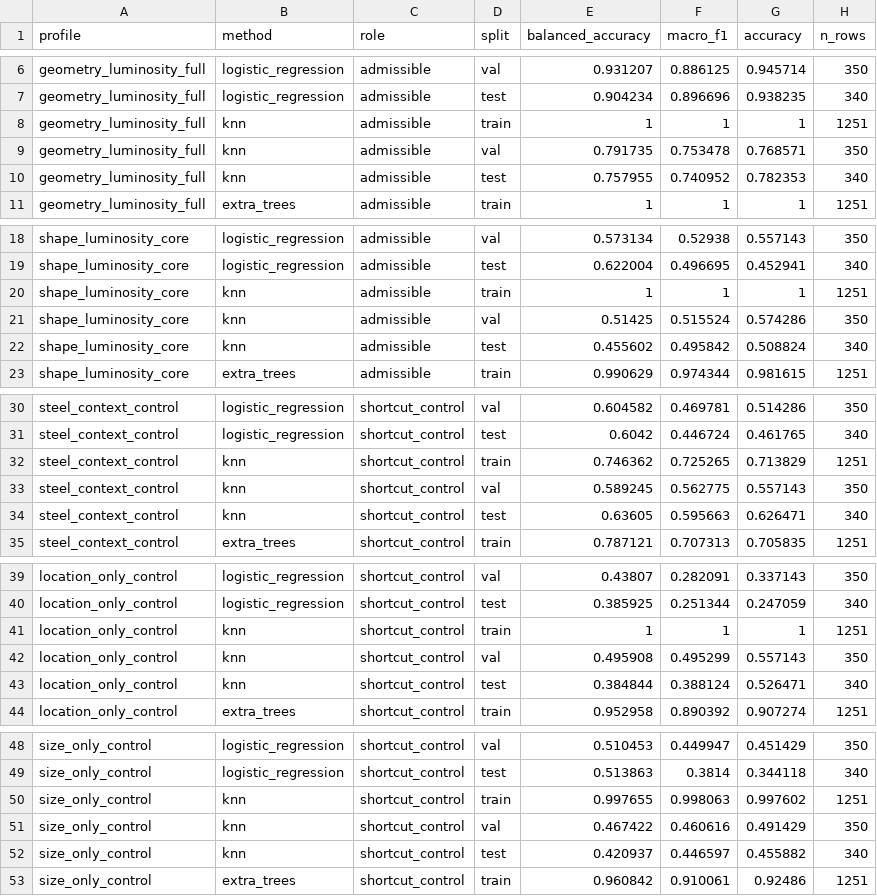
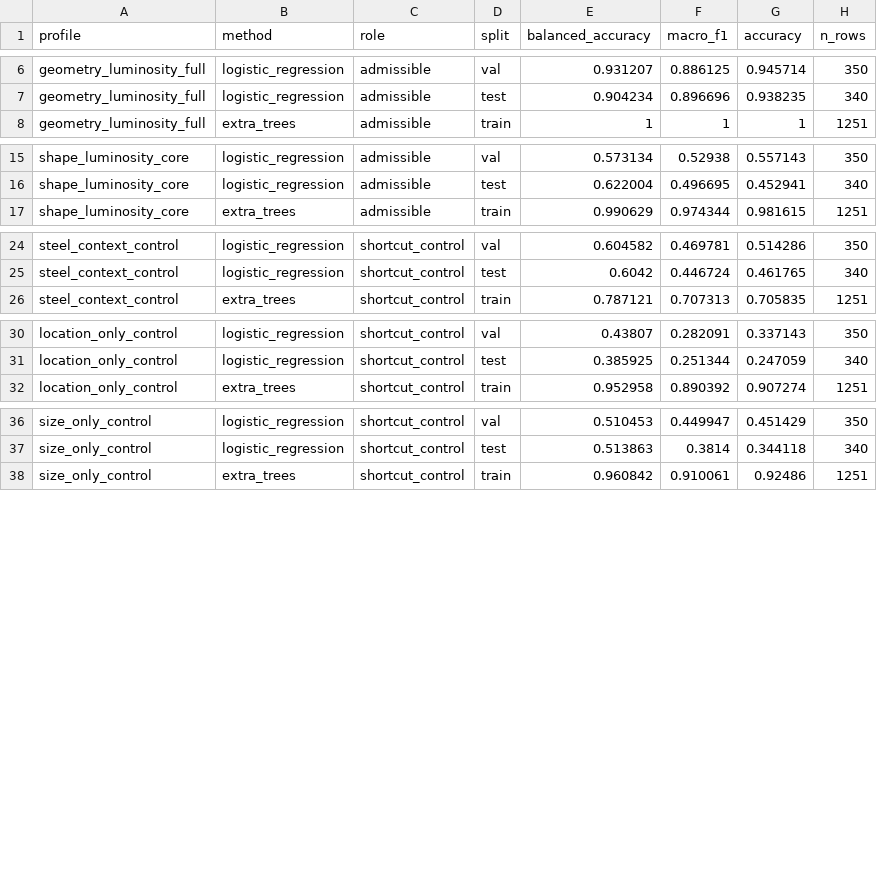
Before and after one commit to CuiMuxuan/matsci-gnn-pinn, a CSV file: docs/results/phase161_uci_steel_plates_faults_baseline_gate/phase161_baseline_metric_table.csv, drawn as a sheet; only a part is shown, gaps mark what is left out; the diff covers the shown part only.

Commit message:
Stabilize Phase 161 metric artifacts

```diff
--- a/docs/results/phase161_uci_steel_plates_faults_baseline_gate/phase161_baseline_metric_table.csv
+++ b/docs/results/phase161_uci_steel_plates_faults_baseline_gate/phase161_baseline_metric_table.csv
@@ -7,5 +7,2 @@ geometry_luminosity_full,logistic_regression,admissible,val,0.931207,0.886125,0.
 geometry_luminosity_full,logistic_regression,admissible,test,0.904234,0.896696,0.938235,340
-geometry_luminosity_full,knn,admissible,train,1,1,1,1251
-geometry_luminosity_full,knn,admissible,val,0.791735,0.753478,0.768571,350
-geometry_luminosity_full,knn,admissible,test,0.757955,0.740952,0.782353,340
 geometry_luminosity_full,extra_trees,admissible,train,1,1,1,1251
@@ -19,5 +16,2 @@ shape_luminosity_core,logistic_regression,admissible,val,0.573134,0.52938,0.5571
 shape_luminosity_core,logistic_regression,admissible,test,0.622004,0.496695,0.452941,340
-shape_luminosity_core,knn,admissible,train,1,1,1,1251
-shape_luminosity_core,knn,admissible,val,0.51425,0.515524,0.574286,350
-shape_luminosity_core,knn,admissible,test,0.455602,0.495842,0.508824,340
 shape_luminosity_core,extra_trees,admissible,train,0.990629,0.974344,0.981615,1251
@@ -31,5 +25,2 @@ steel_context_control,logistic_regression,shortcut_control,val,0.604582,0.469781
 steel_context_control,logistic_regression,shortcut_control,test,0.6042,0.446724,0.461765,340
-steel_context_control,knn,shortcut_control,train,0.746362,0.725265,0.713829,1251
-steel_context_control,knn,shortcut_control,val,0.589245,0.562775,0.557143,350
-steel_context_control,knn,shortcut_control,test,0.63605,0.595663,0.626471,340
 steel_context_control,extra_trees,shortcut_control,train,0.787121,0.707313,0.705835,1251
@@ -40,5 +31,2 @@ location_only_control,logistic_regression,shortcut_control,val,0.43807,0.282091,
 location_only_control,logistic_regression,shortcut_control,test,0.385925,0.251344,0.247059,340
-location_only_control,knn,shortcut_control,train,1,1,1,1251
-location_only_control,knn,shortcut_control,val,0.495908,0.495299,0.557143,350
-location_only_control,knn,shortcut_control,test,0.384844,0.388124,0.526471,340
 location_only_control,extra_trees,shortcut_control,train,0.952958,0.890392,0.907274,1251
@@ -49,5 +37,2 @@ size_only_control,logistic_regression,shortcut_control,val,0.510453,0.449947,0.4
 size_only_control,logistic_regression,shortcut_control,test,0.513863,0.3814,0.344118,340
-size_only_control,knn,shortcut_control,train,0.997655,0.998063,0.997602,1251
-size_only_control,knn,shortcut_control,val,0.467422,0.460616,0.491429,350
-size_only_control,knn,shortcut_control,test,0.420937,0.446597,0.455882,340
 size_only_control,extra_trees,shortcut_control,train,0.960842,0.910061,0.92486,1251
```
Also changed, not shown: 3 removed rows elsewhere in this file, 2 other files.
